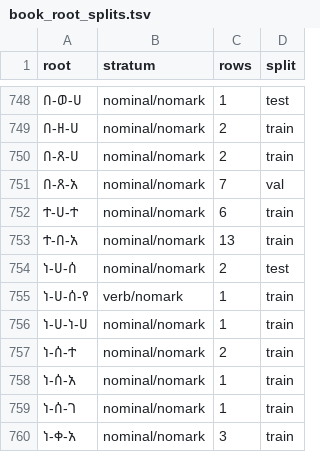
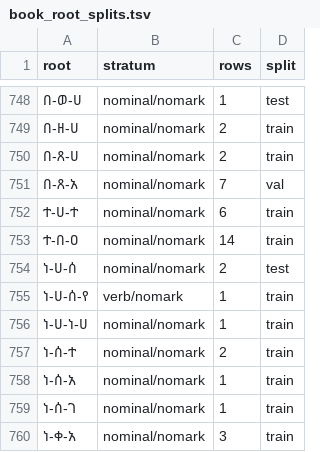
Before and after one commit to Esubaalew/geez-dataset, a TSV file: data/unified/book_root_splits.tsv, drawn as a sheet; only a part is shown, gaps mark what is left out.

```diff
--- a/data/unified/book_root_splits.tsv
+++ b/data/unified/book_root_splits.tsv
@@ -752,3 +752,3 @@ root	stratum	rows	split
 ተ-ሀ-ተ	nominal/nomark	6	train
-ተ-በ-አ	nominal/nomark	13	train
+ተ-በ-ዐ	nominal/nomark	14	train
 ነ-ሀ-ሰ	nominal/nomark	2	test
```
Also changed, not shown: 5 other files.
